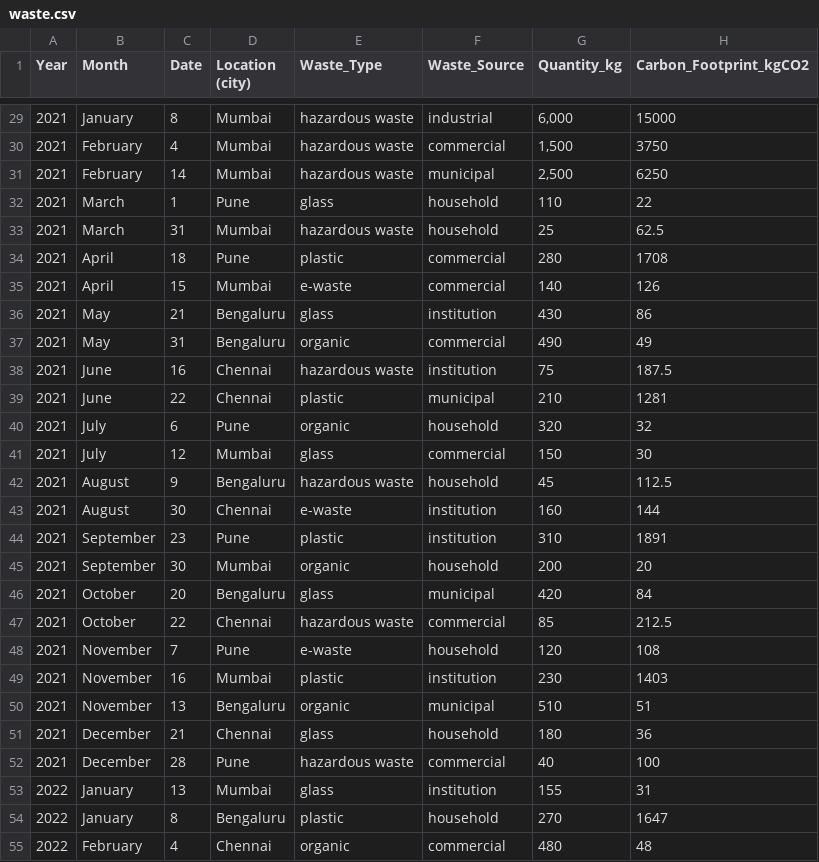
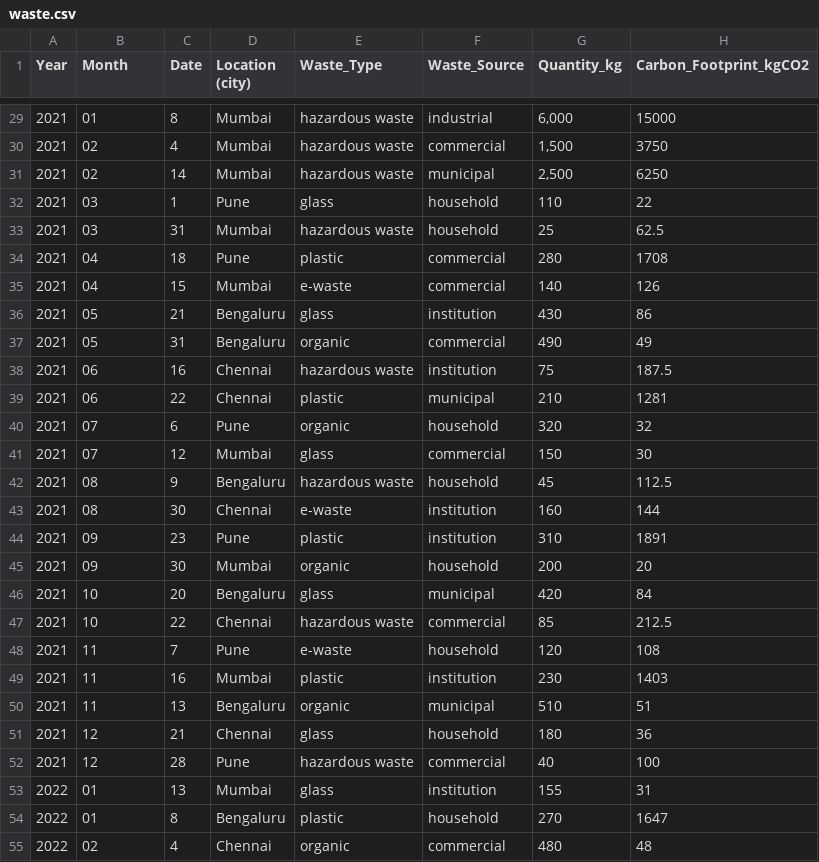
Before and after one commit to teeksherry-20/Sortify, a CSV file: waste.csv, drawn as a sheet; only a part is shown, gaps mark what is left out; the diff covers the shown part only.

Commit message:
updated months in waste.csv

```diff
--- a/waste.csv
+++ b/waste.csv
@@ -29,27 +29,27 @@ Year,Month,Date,Location (city),Waste_Type,Waste_Source,Quantity_kg,Carbon_Footp
-2021,January,8,Mumbai,hazardous waste,industrial,"6,000",15000
-2021,February,4,Mumbai,hazardous waste,commercial,"1,500",3750
-2021,February,14,Mumbai,hazardous waste,municipal,"2,500",6250
-2021,March,1,Pune,glass,household,110,22
-2021,March,31,Mumbai,hazardous waste,household,25,62.5
-2021,April,18,Pune,plastic,commercial,280,1708
-2021,April,15,Mumbai,e-waste,commercial,140,126
-2021,May,21,Bengaluru,glass,institution,430,86
-2021,May,31,Bengaluru,organic,commercial,490,49
-2021,June,16,Chennai,hazardous waste,institution,75,187.5
-2021,June,22,Chennai,plastic,municipal,210,1281
-2021,July,6,Pune,organic,household,320,32
-2021,July,12,Mumbai,glass,commercial,150,30
-2021,August,9,Bengaluru,hazardous waste,household,45,112.5
-2021,August,30,Chennai,e-waste,institution,160,144
-2021,September,23,Pune,plastic,institution,310,1891
-2021,September,30,Mumbai,organic,household,200,20
-2021,October,20,Bengaluru,glass,municipal,420,84
-2021,October,22,Chennai,hazardous waste,commercial,85,212.5
-2021,November,7,Pune,e-waste,household,120,108
-2021,November,16,Mumbai,plastic,institution,230,1403
-2021,November,13,Bengaluru,organic,municipal,510,51
-2021,December,21,Chennai,glass,household,180,36
-2021,December,28,Pune,hazardous waste,commercial,40,100
-2022,January,13,Mumbai,glass,institution,155,31
-2022,January,8,Bengaluru,plastic,household,270,1647
-2022,February,4,Chennai,organic,commercial,480,48
+2021,01,8,Mumbai,hazardous waste,industrial,"6,000",15000
+2021,02,4,Mumbai,hazardous waste,commercial,"1,500",3750
+2021,02,14,Mumbai,hazardous waste,municipal,"2,500",6250
+2021,03,1,Pune,glass,household,110,22
+2021,03,31,Mumbai,hazardous waste,household,25,62.5
+2021,04,18,Pune,plastic,commercial,280,1708
+2021,04,15,Mumbai,e-waste,commercial,140,126
+2021,05,21,Bengaluru,glass,institution,430,86
+2021,05,31,Bengaluru,organic,commercial,490,49
+2021,06,16,Chennai,hazardous waste,institution,75,187.5
+2021,06,22,Chennai,plastic,municipal,210,1281
+2021,07,6,Pune,organic,household,320,32
+2021,07,12,Mumbai,glass,commercial,150,30
+2021,08,9,Bengaluru,hazardous waste,household,45,112.5
+2021,08,30,Chennai,e-waste,institution,160,144
+2021,09,23,Pune,plastic,institution,310,1891
+2021,09,30,Mumbai,organic,household,200,20
+2021,10,20,Bengaluru,glass,municipal,420,84
+2021,10,22,Chennai,hazardous waste,commercial,85,212.5
+2021,11,7,Pune,e-waste,household,120,108
+2021,11,16,Mumbai,plastic,institution,230,1403
+2021,11,13,Bengaluru,organic,municipal,510,51
+2021,12,21,Chennai,glass,household,180,36
+2021,12,28,Pune,hazardous waste,commercial,40,100
+2022,01,13,Mumbai,glass,institution,155,31
+2022,01,8,Bengaluru,plastic,household,270,1647
+2022,02,4,Chennai,organic,commercial,480,48
```
Also changed, not shown: 124 edited cells elsewhere in this file.
